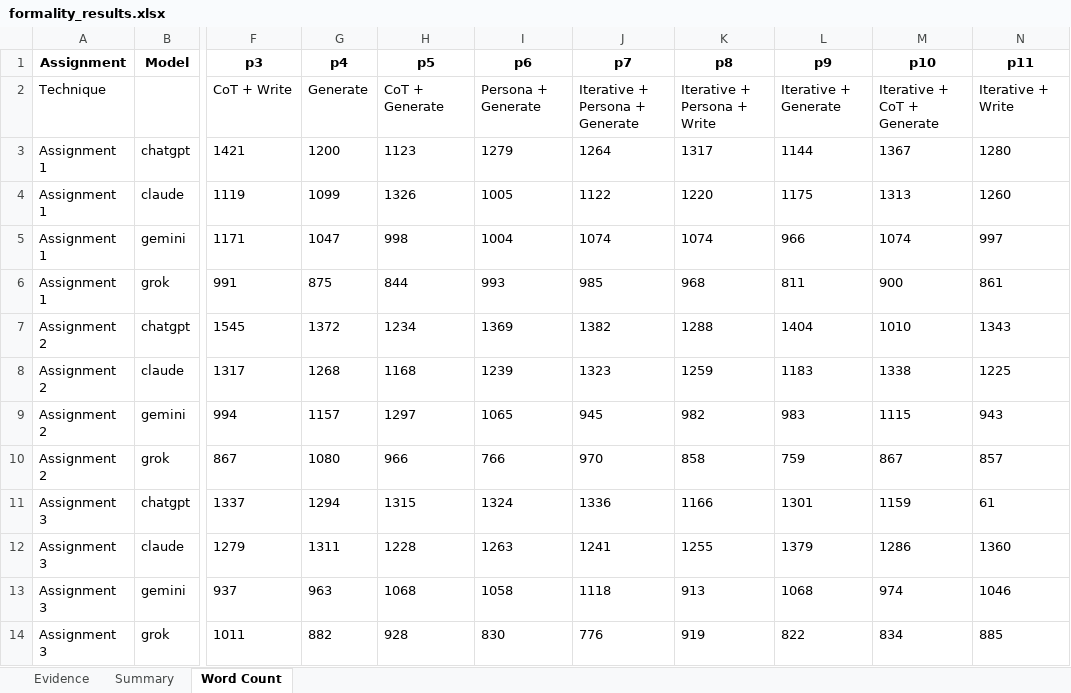
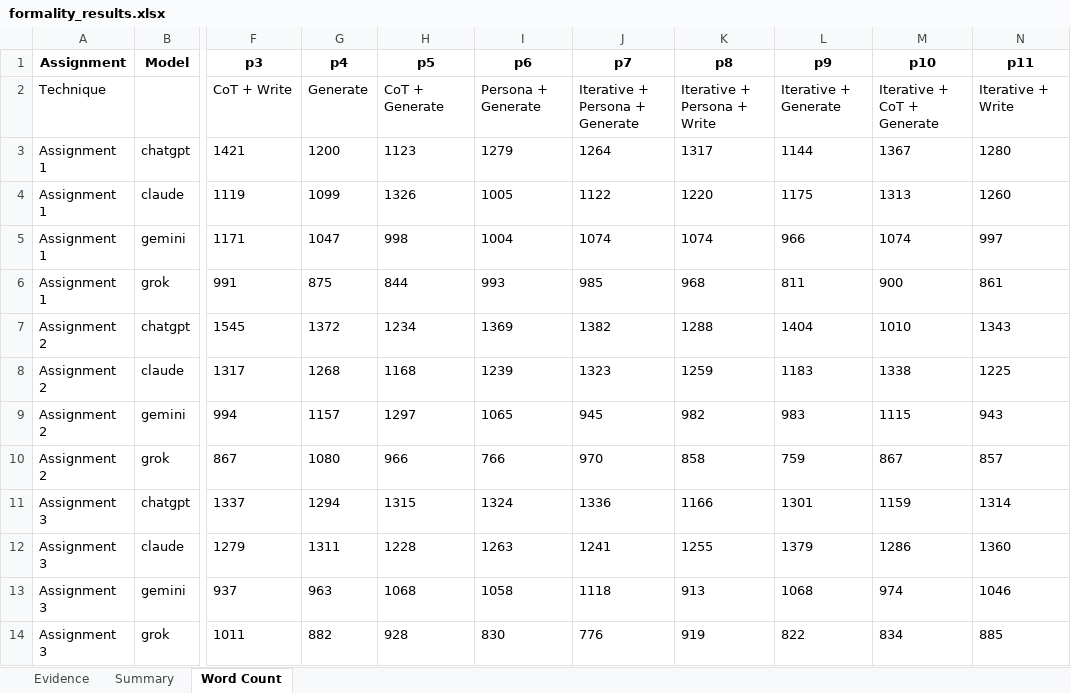
Before and after one commit to raminguyen/ai-assessment, an Excel workbook: src/formality_results.xlsx, sheet Word Count, drawn as a sheet; only a part is shown, gaps mark what is left out; values as stored, in another font and other column widths than the file's, no borders; the diff names each change by its address in the sheet, - before the commit and + after, or states it on an @@ line.

```diff
--- a/src/formality_results.xlsx (sheet Word Count)
+++ b/src/formality_results.xlsx (sheet Word Count)
-N11 (p11): 61
+N11 (p11): 1314
```
Also changed, not shown: sheet Summary, sheet Evidence, 10 other files.
